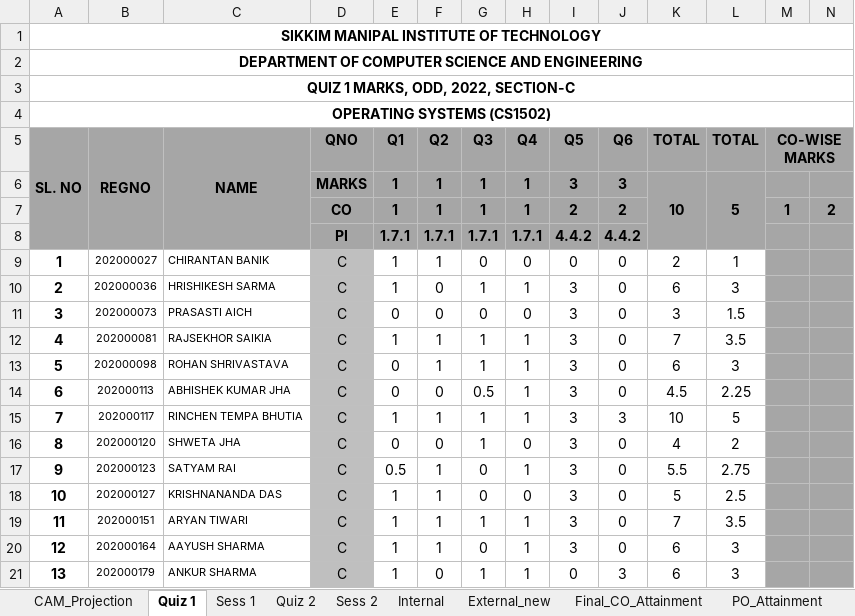
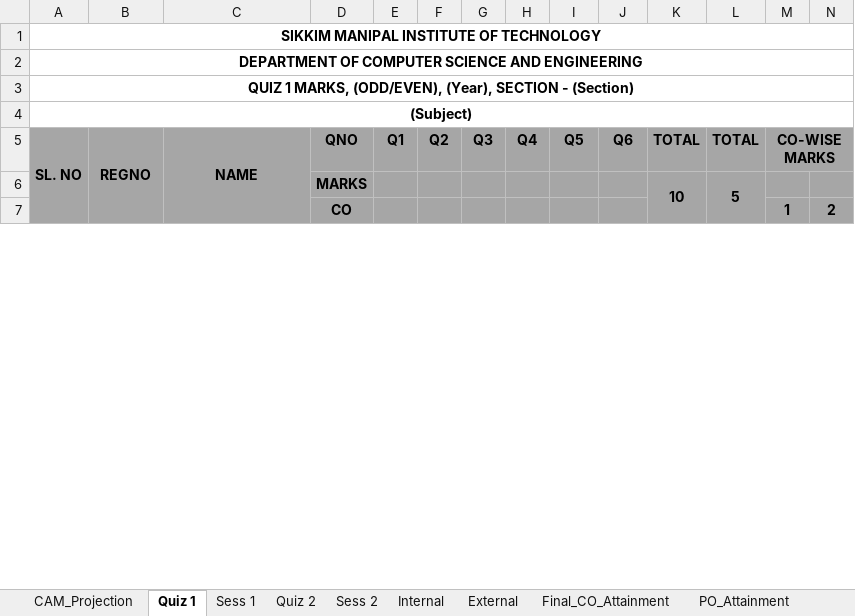
Before and after one commit to NexusDevelopingImpossible/IntelliCampus, an Excel workbook: data/template_result_analysis.xlsx, sheet Quiz 1, drawn as a sheet; only a part is shown; values as stored, in another font and other column widths than the file's, no borders; removed rows and columns are numbered as before the commit, all else as after; rows hold the shown columns only; the diff covers the shown part only; the diff names each change by its address in the sheet, - before the commit and + after, or states it on an @@ line.

```diff
--- a/data/template_result_analysis.xlsx (sheet Quiz 1)
+++ b/data/template_result_analysis.xlsx (sheet Quiz 1)
-sheet tab: External_new
+sheet tab: External
-A1:P1 merged
+A1:S1 merged
-A2:P2 merged
+A2:S2 merged
-A3 (SL. NO): QUIZ 1 MARKS, ODD, 2022, SECTION-C
+A3 (SL. NO): QUIZ 1 MARKS, (ODD/EVEN), (Year), SECTION - (Section)
-A3:P3 merged
+A3:S3 merged
-A4 (SL. NO): OPERATING SYSTEMS (CS1502)
+A4 (SL. NO): (Subject)
-A4:P4 merged
+A4:S4 merged
-row 6:  |  |  | MARKS | 1 | 1 | 1 | 1 | 3 | 3 | 10 | 5
+row 6:  |  |  | MARKS |  |  |  |  |  |  | 10 | 5
-E7 (Q1): 1
+E7 (Q1): (empty)
-F7 (Q2): 1
+F7 (Q2): (empty)
-G7 (Q3): 1
+G7 (Q3): (empty)
-H7 (Q4): 1
+H7 (Q4): (empty)
-I7 (Q5): 2
+I7 (Q5): (empty)
-J7 (Q6): 2
+J7 (Q6): (empty)
-row 8:  |  |  | PI | 1.7.1 | 1.7.1 | 1.7.1 | 1.7.1 | 4.4.2 | 4.4.2
-row 9: 1 | 202000027 | CHIRANTAN BANIK | C | 1 | 1 | 0 | 0 | 0 | 0 | 2 | 1
-row 10: 2 | 202000036 | HRISHIKESH SARMA | C | 1 | 0 | 1 | 1 | 3 | 0 | 6 | 3
-row 11: 3 | 202000073 | PRASASTI AICH | C | 0 | 0 | 0 | 0 | 3 | 0 | 3 | 1.5
-row 12: 4 | 202000081 | RAJSEKHOR SAIKIA | C | 1 | 1 | 1 | 1 | 3 | 0 | 7 | 3.5
-row 13: 5 | 202000098 | ROHAN SHRIVASTAVA | C | 0 | 1 | 1 | 1 | 3 | 0 | 6 | 3
-row 14: 6 | 202000113 | ABHISHEK KUMAR JHA | C | 0 | 0 | 0.5 | 1 | 3 | 0 | 4.5 | 2.25
-row 15: 7 | 202000117 | RINCHEN TEMPA BHUTIA | C | 1 | 1 | 1 | 1 | 3 | 3 | 10 | 5
-row 16: 8 | 202000120 | SHWETA JHA | C | 0 | 0 | 1 | 0 | 3 | 0 | 4 | 2
-row 17: 9 | 202000123 | SATYAM RAI | C | 0.5 | 1 | 0 | 1 | 3 | 0 | 5.5 | 2.75
-row 18: 10 | 202000127 | KRISHNANANDA DAS | C | 1 | 1 | 0 | 0 | 3 | 0 | 5 | 2.5
-row 19: 11 | 202000151 | ARYAN TIWARI | C | 1 | 1 | 1 | 1 | 3 | 0 | 7 | 3.5
-row 20: 12 | 202000164 | AAYUSH SHARMA | C | 1 | 1 | 0 | 1 | 3 | 0 | 6 | 3
-row 21: 13 | 202000179 | ANKUR SHARMA | C | 1 | 0 | 1 | 1 | 0 | 3 | 6 | 3
```
Also changed, not shown: 1 added row and 51 removed rows elsewhere in this sheet, sheet External, sheet Sess 2, sheet Sess 1, sheet Quiz 2, sheet Internal, sheet Final_CO_Attainment, 3 more sheets, 13 other files.
